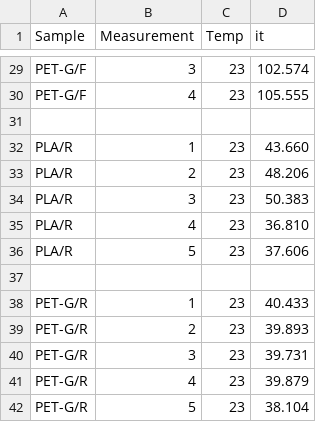
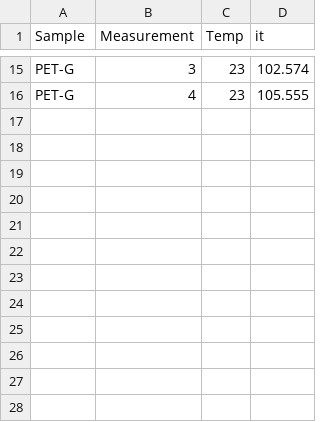
Before and after one commit to MandarynkowaAsis/wykresy_tarcze, a CSV file: data/impact_tensile_temp.csv, drawn as a sheet; only a part is shown, gaps mark what is left out; removed rows and columns are numbered as before the commit, all else as after; the diff covers the shown part only; the diff names each change by its address in the sheet, - before the commit and + after, or states it on an @@ line.

```diff
--- a/data/impact_tensile_temp.csv
+++ b/data/impact_tensile_temp.csv
-A15:A16 (Sample): PET-G/F
+A15:A16 (Sample): PET-G
-row 31: (empty)
-row 32: PLA/R | 1 | 23 | 43.660
-row 33: PLA/R | 2 | 23 | 48.206
-row 34: PLA/R | 3 | 23 | 50.383
-row 35: PLA/R | 4 | 23 | 36.810
-row 36: PLA/R | 5 | 23 | 37.606
-row 37: (empty)
-row 38: PET-G/R | 1 | 23 | 40.433
-row 39: PET-G/R | 2 | 23 | 39.893
-row 40: PET-G/R | 3 | 23 | 39.731
-row 41: PET-G/R | 4 | 23 | 39.879
-row 42: PET-G/R | 5 | 23 | 38.104
```
Also changed, not shown: 14 removed rows and 13 edited cells elsewhere in this file, data/tensile_temp.csv, 32 other files.
